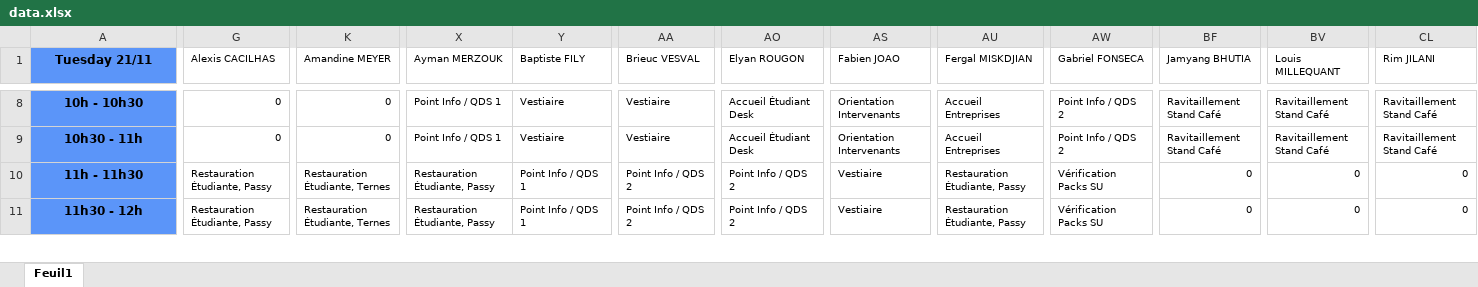
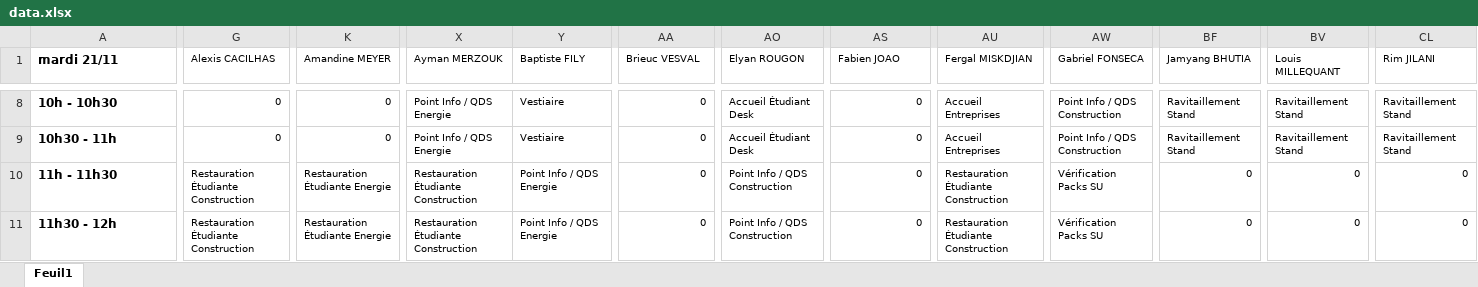
Before and after one commit to kilianpdrx/Forum, an Excel workbook: FICHES DE PERM/data.xlsx, sheet Feuil1, drawn as a sheet; only a part is shown, gaps mark what is left out; values as stored, in another font and other column widths than the file's, no borders; the diff covers the shown part only; the diff names each change by its address in the sheet, - before the commit and + after, or states it on an @@ line.

```diff
--- a/FICHES DE PERM/data.xlsx (sheet Feuil1)
+++ b/FICHES DE PERM/data.xlsx (sheet Feuil1)
-A1: Tuesday 21/11
+A1: mardi 21/11
@@ A1:A11 fill: #5B95F9 → none, alignment: center → left @@
-X8:X9 (Ayman MERZOUK): Point Info / QDS 1
+X8:X9 (Ayman MERZOUK): Point Info / QDS Energie
-AA8:AA9 (Brieuc VESVAL): Vestiaire
+AA8:AA9 (Brieuc VESVAL): 0
-AS8:AS9 (Fabien JOAO): Orientation Intervenants
+AS8:AS9 (Fabien JOAO): 0
-AW8:AW9 (Gabriel FONSECA): Point Info / QDS 2
+AW8:AW9 (Gabriel FONSECA): Point Info / QDS Construction
-BF8:BF9 (Jamyang BHUTIA): Ravitaillement Stand Café
+BF8:BF9 (Jamyang BHUTIA): Ravitaillement Stand
-BV8:BV9 (Louis MILLEQUANT): Ravitaillement Stand Café
+BV8:BV9 (Louis MILLEQUANT): Ravitaillement Stand
-CL8:CL9 (Rim JILANI): Ravitaillement Stand Café
+CL8:CL9 (Rim JILANI): Ravitaillement Stand
-G10:G11 (Alexis CACILHAS): Restauration Étudiante, Passy
+G10:G11 (Alexis CACILHAS): Restauration Étudiante Construction
-K10:K11 (Amandine MEYER): Restauration Étudiante, Ternes
+K10:K11 (Amandine MEYER): Restauration Étudiante Energie
-X10:X11 (Ayman MERZOUK): Restauration Étudiante, Passy
+X10:X11 (Ayman MERZOUK): Restauration Étudiante Construction
-Y10:Y11 (Baptiste FILY): Point Info / QDS 1
+Y10:Y11 (Baptiste FILY): Point Info / QDS Energie
-AA10:AA11 (Brieuc VESVAL): Point Info / QDS 2
+AA10:AA11 (Brieuc VESVAL): 0
-AO10:AO11 (Elyan ROUGON): Point Info / QDS 2
+AO10:AO11 (Elyan ROUGON): Point Info / QDS Construction
-AS10:AS11 (Fabien JOAO): Vestiaire
+AS10:AS11 (Fabien JOAO): 0
-AU10:AU11 (Fergal MISKDJIAN): Restauration Étudiante, Passy
+AU10:AU11 (Fergal MISKDJIAN): Restauration Étudiante Construction
```
Also changed, not shown: 237 edited cells and cell formats elsewhere in this sheet, formulas that keep their value, 12 other files.
